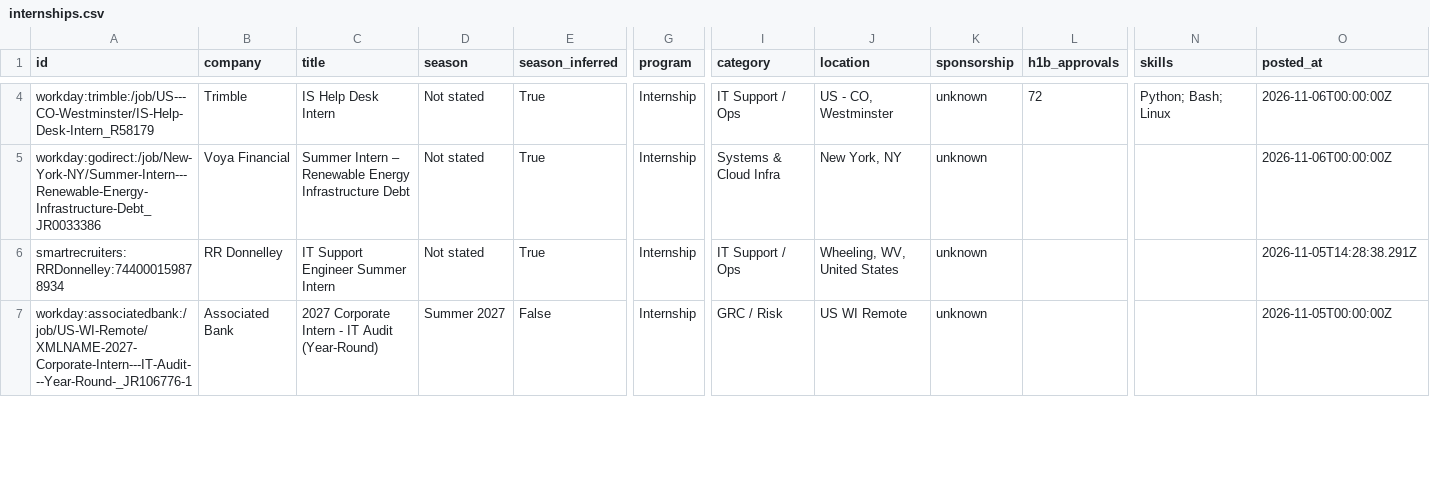
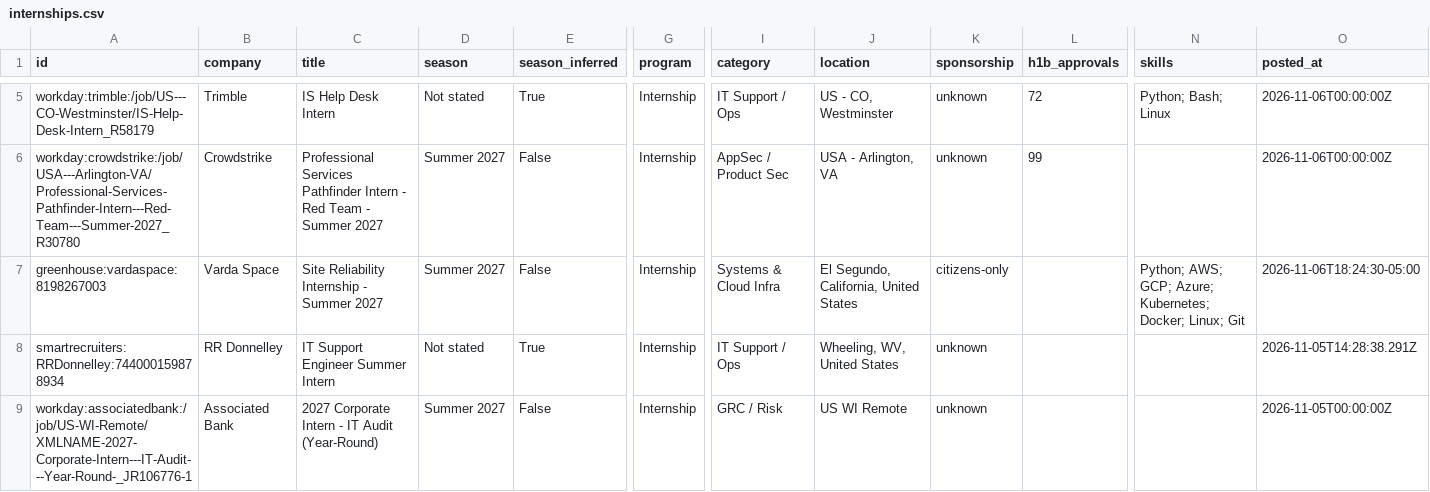
Before and after one commit to ihrtkaii/test-1, a CSV file: data/internships.csv, drawn as a sheet; only a part is shown, gaps mark what is left out; rows hold the shown columns only; the diff covers the shown part only; the diff names each change by its address in the sheet, - before the commit and + after, or states it on an @@ line.

```diff
--- a/data/internships.csv
+++ b/data/internships.csv
@@ row 5 moved to row 4: workday:godirect:/job/New-York-NY/Summer… @@
+row 6: workday:crowdstrike:/job/USA---Arlington-VA/Professional-Services-Pathfinder-Intern---Red-Team---Summer-2027_R30780 | Crowdstrike | Professional Services Pathfinder Intern - Red Team - Summer 2027 | Summer 2027 | False | Internship | AppSec / Product Sec | USA - Arlington, VA | unknown | 99 |  | 2026-11-06T00:00:00Z
+row 7: greenhouse:vardaspace:8198267003 | Varda Space | Site Reliability Internship - Summer 2027 | Summer 2027 | False | Internship | Systems & Cloud Infra | El Segundo, California, United States | citizens-only |  | Python; AWS; GCP; Azure; Kubernetes; Docker; Linux; Git | 2026-11-06T18:24:30-05:00
```
Also changed, not shown: 3 removed rows and 1 moved row elsewhere in this file, docs/internships.csv, 15 other files.
